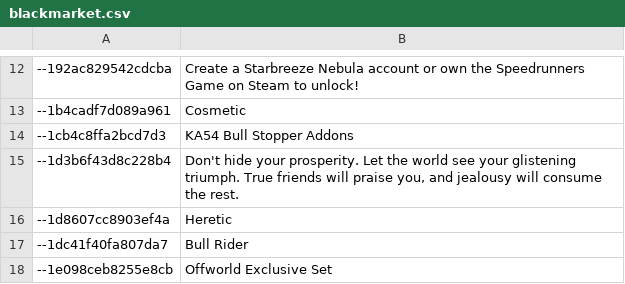
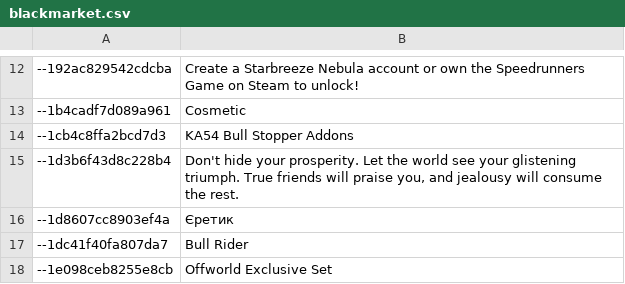
Before and after one commit to Parapando/Payday-2-UA, a CSV file: Crowdin/translated/blackmarket.csv, drawn as a sheet; only a part is shown, gaps mark what is left out.

Commit message:
New translations blackmarket.csv (Multilingual)

```diff
--- a/Crowdin/translated/blackmarket.csv
+++ b/Crowdin/translated/blackmarket.csv
@@ -15,3 +15,3 @@
 "--1d3b6f43d8c228b4","Don't hide your prosperity. Let the world see your glistening triumph. True friends will praise you, and jealousy will consume the rest."
-"--1d8607cc8903ef4a","Heretic"
+"--1d8607cc8903ef4a","Єретик"
 "--1dc41f40fa807da7","Bull Rider"
```
